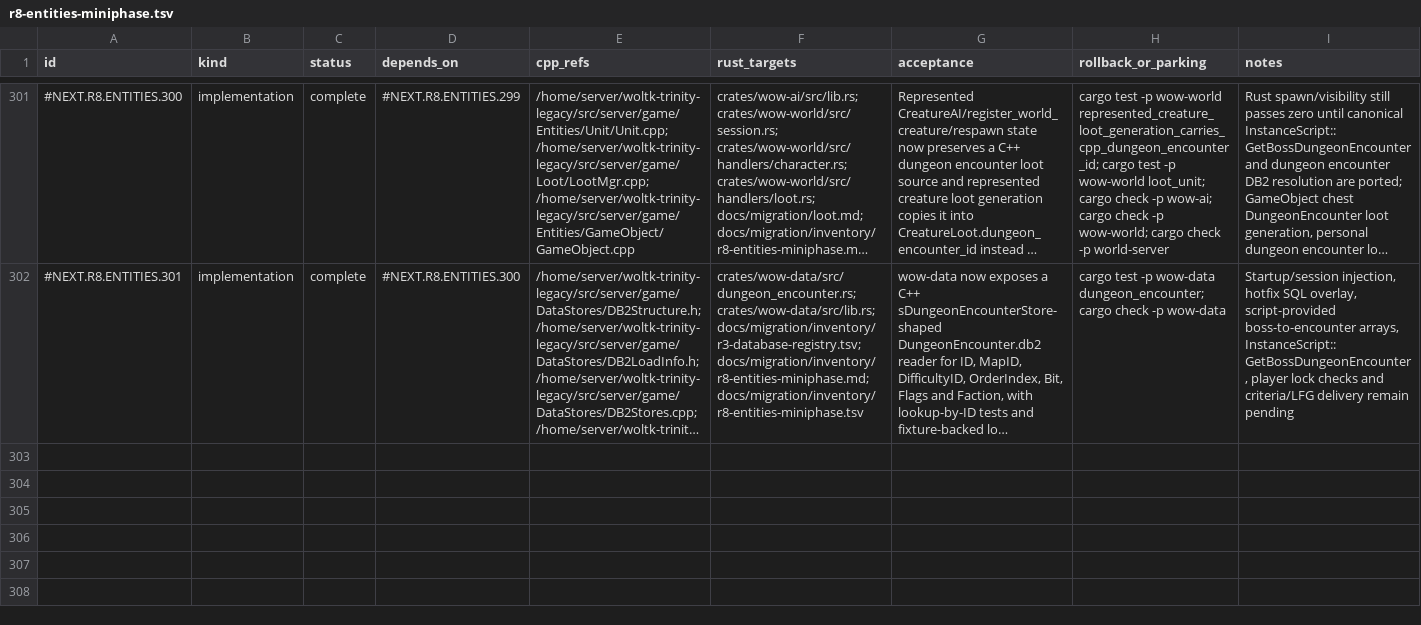
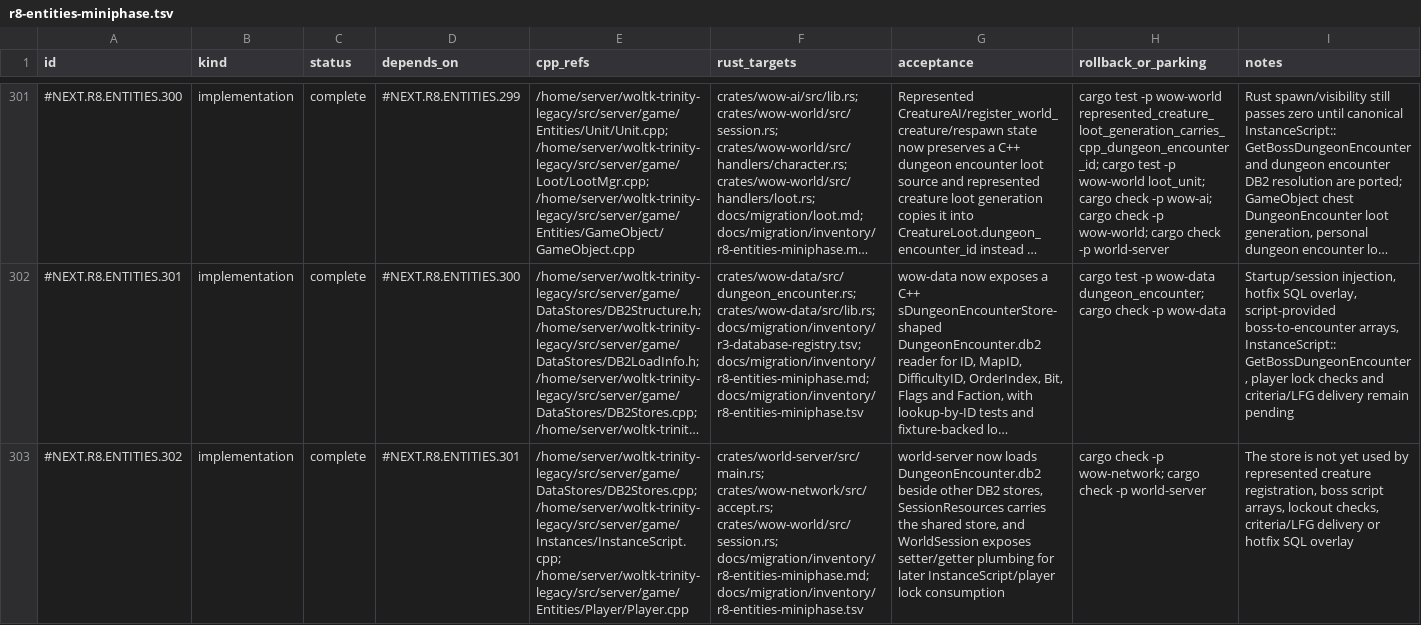
Before and after one commit to adevopg/rustycore, a TSV file: docs/migration/inventory/r8-entities-miniphase.tsv, drawn as a sheet; only a part is shown, gaps mark what is left out; long unchanged cells end in …; the diff names each change by its address in the sheet, - before the commit and + after, or states it on an @@ line.

Commit message:
R8: wire dungeon encounter store into sessions

```diff
--- a/docs/migration/inventory/r8-entities-miniphase.tsv
+++ b/docs/migration/inventory/r8-entities-miniphase.tsv
+row 303: #NEXT.R8.ENTITIES.302 | implementation | complete | #NEXT.R8.ENTITIES.301 | /home/server/woltk-trinity-legacy/src/server/game/DataStores/DB2Stores.cpp; /home/server/woltk-trinity-legacy/src/server/game/Instances/InstanceScript.cpp; /home/server/woltk-trinity-legacy/src/server/game/Entities/Player/Player.cpp | crates/world-server/src/main.rs; crates/wow-network/src/accept.rs; crates/wow-world/src/session.rs; docs/migration/inventory/r8-entities-miniphase.md; docs/migration/inventory/r8-entities-miniphase.tsv | world-server now loads DungeonEncounter.db2 beside other DB2 stores, SessionResources carries the shared store, and WorldSession exposes setter/getter plumbing for later InstanceScript/player lock consumption | cargo check -p wow-network; cargo check -p world-server | The store is not yet used by represented creature registration, boss script arrays, lockout checks, criteria/LFG delivery or hotfix SQL overlay
```
Also changed, not shown: 5 other files.
